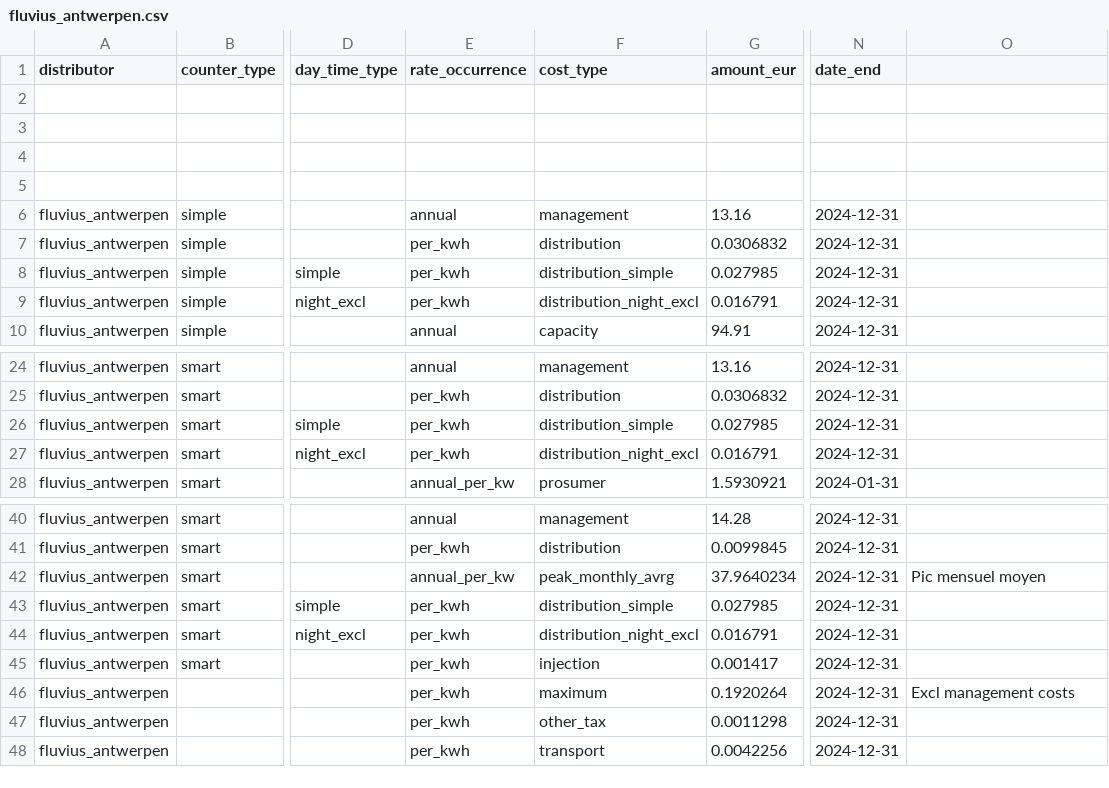
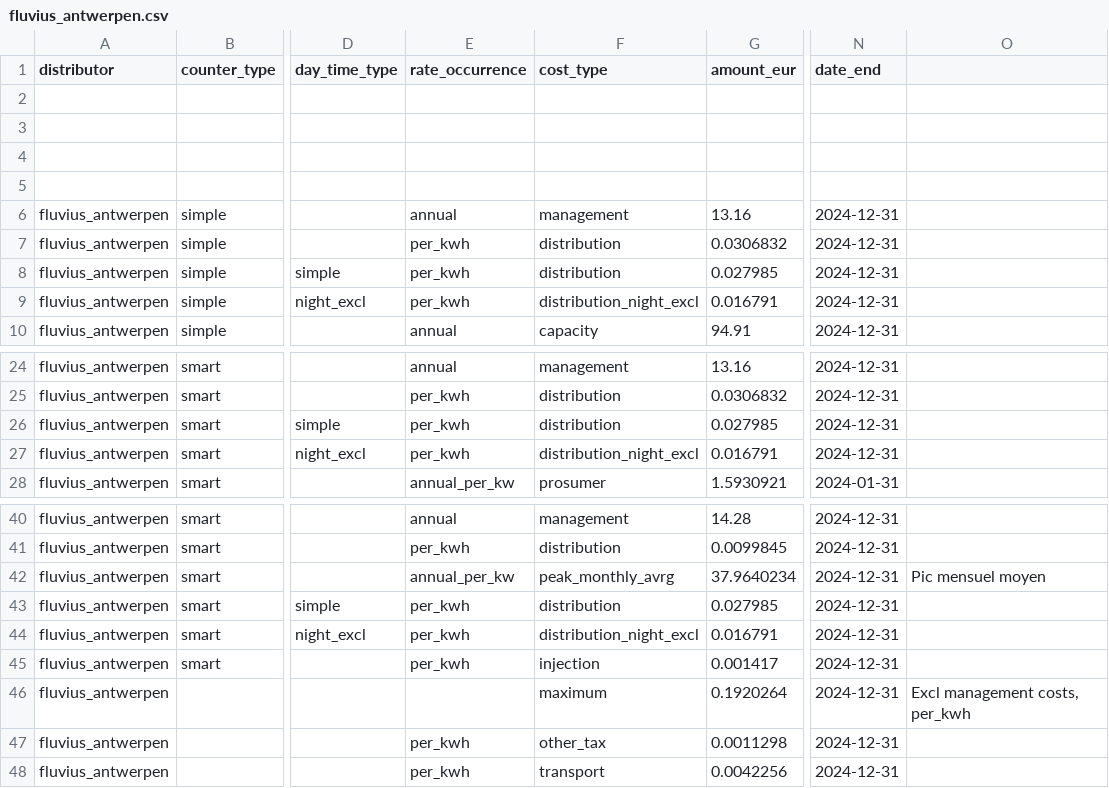
Before and after one commit to open4ip/powa-pub, a CSV file: data/be/distributor/rate/fluvius_antwerpen.csv, drawn as a sheet; only a part is shown, gaps mark what is left out; the diff names each change by its address in the sheet, - before the commit and + after, or states it on an @@ line.

```diff
--- a/data/be/distributor/rate/fluvius_antwerpen.csv
+++ b/data/be/distributor/rate/fluvius_antwerpen.csv
-F8 (cost_type): distribution_simple
+F8 (cost_type): distribution
-F26 (cost_type): distribution_simple
+F26 (cost_type): distribution
-F43 (cost_type): distribution_simple
+F43 (cost_type): distribution
-E46 (rate_occurrence): per_kwh
+E46 (rate_occurrence): (empty)
-O46: Excl management costs
+O46: Excl management costs, per_kwh
```
Also changed, not shown: 4 other files.
